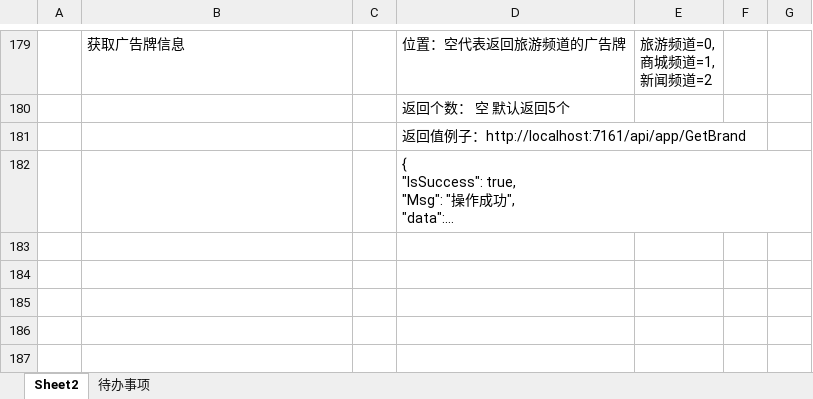
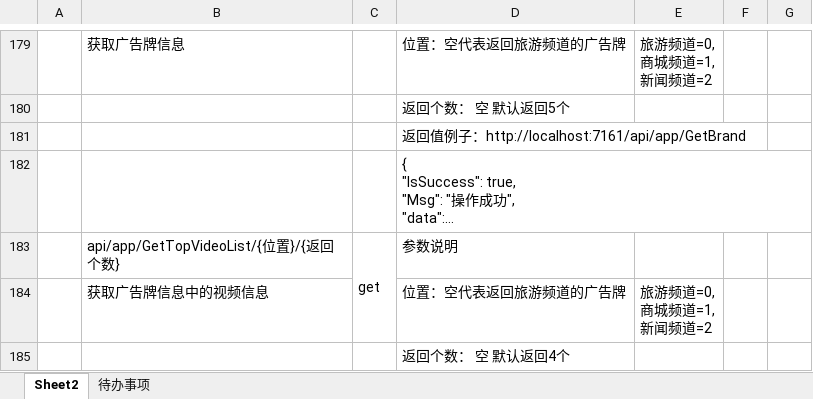
Before and after one commit to personDevelop/wzsd, an Excel workbook: 文档/接口.xlsx, sheet Sheet2, drawn as a sheet; only a part is shown, gaps mark what is left out; long unchanged cells end in …; values as stored, in another font and other column widths than the file's, no borders; charts and pictures not drawn; ↵ is a line break in a cell; the diff covers the shown part only; the diff names each change by its address in the sheet, - before the commit and + after, or states it on an @@ line.

Commit message:
去玩儿完全二
去玩儿去玩儿去玩儿

```diff
--- a/文档/接口.xlsx (sheet Sheet2)
+++ b/文档/接口.xlsx (sheet Sheet2)
+row 183:  | api/app/GetTopVideoList/{位置}/{返回个数} | get | 参数说明
+row 184:  | 获取广告牌信息中的视频信息 |  | 位置：空代表返回旅游频道的广告牌 | 旅游频道=0, ↵ 商城频道=1, ↵ 新闻频道=2
+row 185:  |  |  | 返回个数： 空 默认返回4个
```
Also changed, not shown: 7 added rows elsewhere in this sheet.
